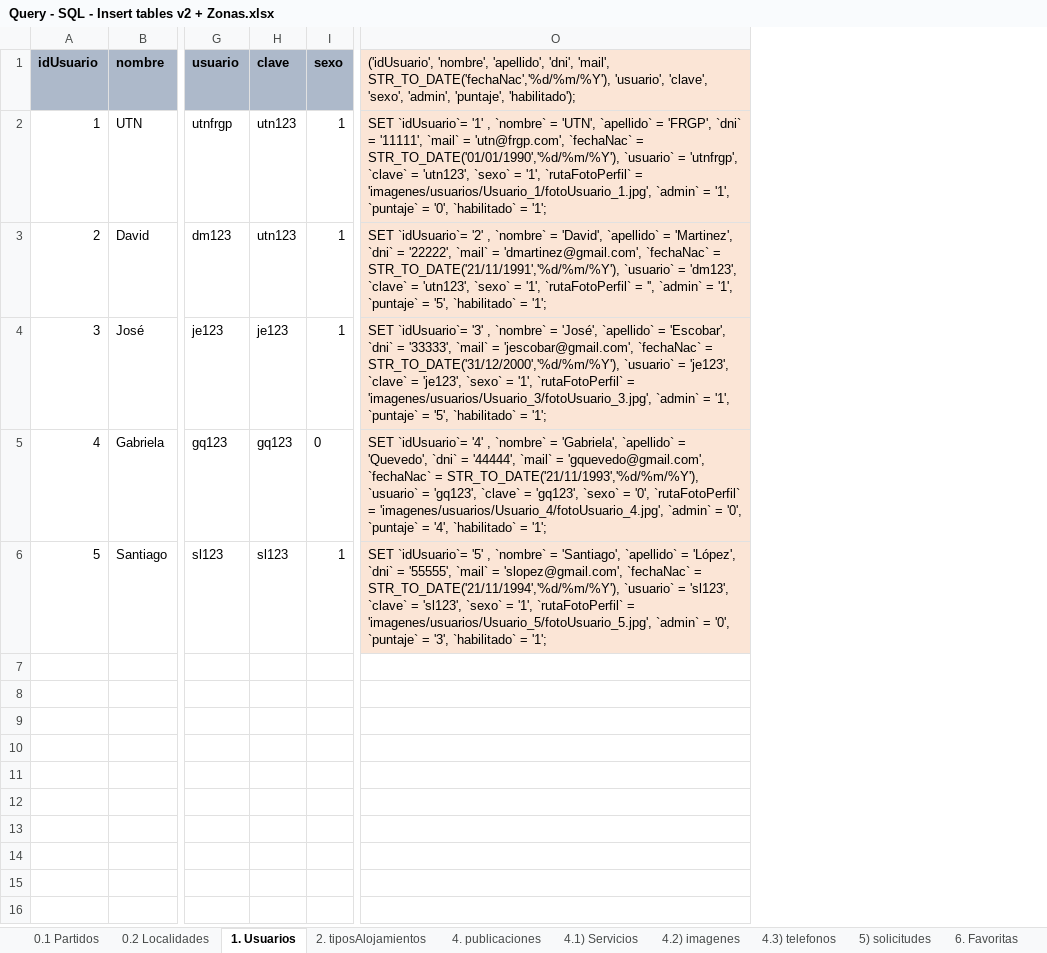
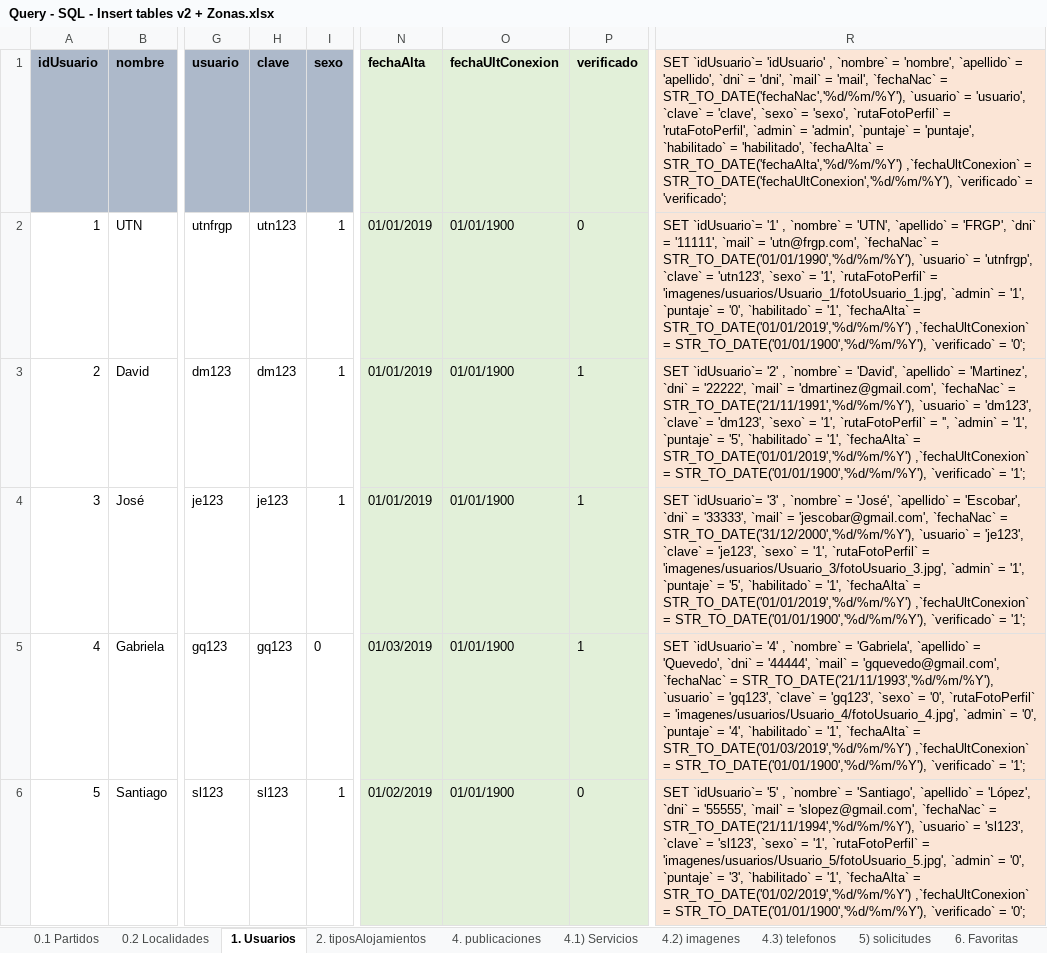
Before and after one commit to JoseEscob/public-seminariotpalojamientos, an Excel workbook: TpAlojamientos/DevResource/Database/Query - SQL - Insert tables v2 + Zonas.xlsx, sheet 1. Usuarios, drawn as a sheet; only a part is shown, gaps mark what is left out; values as stored, in another font and other column widths than the file's, no borders; removed rows and columns are numbered as before the commit, all else as after; the diff covers the shown part only; the diff names each change by its address in the sheet, - before the commit and + after, or states it on an @@ line.

Commit message:
Correcciones DAO 1 -Se corrigen las clases que se están utilizando para el desarrollo actual. -Excel con nuevos campos. Revisar tablas BAJAS, SOLICITUDES, SERVICIOS y TELEFONO +Falta modificar SQL
Signed-off-by: @jescobar09 <joseescobar095@gmail.com>

```diff
--- a/TpAlojamientos/DevResource/Database/Query - SQL - Insert tables v2 + Zonas.xlsx (sheet 1. Usuarios)
+++ b/TpAlojamientos/DevResource/Database/Query - SQL - Insert tables v2 + Zonas.xlsx (sheet 1. Usuarios)
+column N (fechaAlta), rows 2-6: 01/01/2019 | 01/01/2019 | 01/01/2019 | 01/03/2019 | 01/02/2019
+column O (fechaUltConexion), rows 2-6: all 01/01/1900
+column P (verificado), rows 2-6: 0 | 1 | 1 | 1 | 0
-column O, rows 1-6: ('idUsuario', 'nombre', 'apellido', 'dni', 'mail', STR_TO_DATE('fechaNac','%d/%m/%Y'), 'usuario', 'clave', 'sexo', 'admin', 'puntaje', 'habilitado'); | SET `idUsuario`= '1' , `nombre` = 'UTN', `apellido` = 'FRGP', `dni` = '11111', `mail` = 'utn@frgp.com', `fechaNac` = STR_TO_DATE('01/01/1990','%d/%m/%Y'), `usuario` = 'utnfrgp', `clave` = 'utn123', `sexo` = '1', `rutaFotoPerfil` = 'imagenes/usuarios/Usuario_1/fotoUsuario_1.jpg', `admin` = '1', `puntaje` = '0', `habilitado` = '1'; | SET `idUsuario`= '2' , `nombre` = 'David', `apellido` = 'Martinez', `dni` = '22222', `mail` = 'dmartinez@gmail.com', `fechaNac` = STR_TO_DATE('21/11/1991','%d/%m/%Y'), `usuario` = 'dm123', `clave` = 'utn123', `sexo` = '1', `rutaFotoPerfil` = '', `admin` = '1', `puntaje` = '5', `habilitado` = '1'; | SET `idUsuario`= '3' , `nombre` = 'José', `apellido` = 'Escobar', `dni` = '33333', `mail` = 'jescobar@gmail.com', `fechaNac` = STR_TO_DATE('31/12/2000','%d/%m/%Y'), `usuario` = 'je123', `clave` = 'je123', `sexo` = '1', `rutaFotoPerfil` = 'imagenes/usuarios/Usuario_3/fotoUsuario_3.jpg', `admin` = '1', `puntaje` = '5', `habilitado` = '1'; | SET `idUsuario`= '4' , `nombre` = 'Gabriela', `apellido` = 'Quevedo', `dni` = '44444', `mail` = 'gquevedo@gmail.com', `fechaNac` = STR_TO_DATE('21/11/1993','%d/%m/%Y'), `usuario` = 'gq123', `clave` = 'gq123', `sexo` = '0', `rutaFotoPerfil` = 'imagenes/usuarios/Usuario_4/fotoUsuario_4.jpg', `admin` = '0', `puntaje` = '4', `habilitado` = '1'; | SET `idUsuario`= '5' , `nombre` = 'Santiago', `apellido` = 'López', `dni` = '55555', `mail` = 'slopez@gmail.com', `fechaNac` = STR_TO_DATE('21/11/1994','%d/%m/%Y'), `usuario` = 'sl123', `clave` = 'sl123', `sexo` = '1', `rutaFotoPerfil` = 'imagenes/usuarios/Usuario_5/fotoUsuario_5.jpg', `admin` = '0', `puntaje` = '3', `habilitado` = '1';
+column R, rows 1-6: SET `idUsuario`= 'idUsuario' , `nombre` = 'nombre', `apellido` = 'apellido', `dni` = 'dni', `mail` = 'mail', `fechaNac` = STR_TO_DATE('fechaNac','%d/%m/%Y'), `usuario` = 'usuario', `clave` = 'clave', `sexo` = 'sexo', `rutaFotoPerfil` = 'rutaFotoPerfil', `admin` = 'admin', `puntaje` = 'puntaje', `habilitado` = 'habilitado', `fechaAlta` = STR_TO_DATE('fechaAlta','%d/%m/%Y') ,`fechaUltConexion` = STR_TO_DATE('fechaUltConexion','%d/%m/%Y'), `verificado` = 'verificado'; | SET `idUsuario`= '1' , `nombre` = 'UTN', `apellido` = 'FRGP', `dni` = '11111', `mail` = 'utn@frgp.com', `fechaNac` = STR_TO_DATE('01/01/1990','%d/%m/%Y'), `usuario` = 'utnfrgp', `clave` = 'utn123', `sexo` = '1', `rutaFotoPerfil` = 'imagenes/usuarios/Usuario_1/fotoUsuario_1.jpg', `admin` = '1', `puntaje` = '0', `habilitado` = '1', `fechaAlta` = STR_TO_DATE('01/01/2019','%d/%m/%Y') ,`fechaUltConexion` = STR_TO_DATE('01/01/1900','%d/%m/%Y'), `verificado` = '0'; | SET `idUsuario`= '2' , `nombre` = 'David', `apellido` = 'Martinez', `dni` = '22222', `mail` = 'dmartinez@gmail.com', `fechaNac` = STR_TO_DATE('21/11/1991','%d/%m/%Y'), `usuario` = 'dm123', `clave` = 'dm123', `sexo` = '1', `rutaFotoPerfil` = '', `admin` = '1', `puntaje` = '5', `habilitado` = '1', `fechaAlta` = STR_TO_DATE('01/01/2019','%d/%m/%Y') ,`fechaUltConexion` = STR_TO_DATE('01/01/1900','%d/%m/%Y'), `verificado` = '1'; | SET `idUsuario`= '3' , `nombre` = 'José', `apellido` = 'Escobar', `dni` = '33333', `mail` = 'jescobar@gmail.com', `fechaNac` = STR_TO_DATE('31/12/2000','%d/%m/%Y'), `usuario` = 'je123', `clave` = 'je123', `sexo` = '1', `rutaFotoPerfil` = 'imagenes/usuarios/Usuario_3/fotoUsuario_3.jpg', `admin` = '1', `puntaje` = '5', `habilitado` = '1', `fechaAlta` = STR_TO_DATE('01/01/2019','%d/%m/%Y') ,`fechaUltConexion` = STR_TO_DATE('01/01/1900','%d/%m/%Y'), `verificado` = '1'; | SET `idUsuario`= '4' , `nombre` = 'Gabriela', `apellido` = 'Quevedo', `dni` = '44444', `mail` = 'gquevedo@gmail.com', `fechaNac` = STR_TO_DATE('21/11/1993','%d/%m/%Y'), `usuario` = 'gq123', `clave` = 'gq123', `sexo` = '0', `rutaFotoPerfil` = 'imagenes/usuarios/Usuario_4/fotoUsuario_4.jpg', `admin` = '0', `puntaje` = '4', `habilitado` = '1', `fechaAlta` = STR_TO_DATE('01/03/2019','%d/%m/%Y') ,`fechaUltConexion` = STR_TO_DATE('01/01/1900','%d/%m/%Y'), `verificado` = '1'; | SET `idUsuario`= '5' , `nombre` = 'Santiago', `apellido` = 'López', `dni` = '55555', `mail` = 'slopez@gmail.com', `fechaNac` = STR_TO_DATE('21/11/1994','%d/%m/%Y'), `usuario` = 'sl123', `clave` = 'sl123', `sexo` = '1', `rutaFotoPerfil` = 'imagenes/usuarios/Usuario_5/fotoUsuario_5.jpg', `admin` = '0', `puntaje` = '3', `habilitado` = '1', `fechaAlta` = STR_TO_DATE('01/02/2019','%d/%m/%Y') ,`fechaUltConexion` = STR_TO_DATE('01/01/1900','%d/%m/%Y'), `verificado` = '0';
-H3 (clave): utn123
+H3 (clave): dm123
```
Also changed, not shown: 8 added rows elsewhere in this sheet, sheet 5) solicitudes, sheet 4. publicaciones, sheet 4.3) telefonos, sheet 4.2) imagenes, 19 other files.
